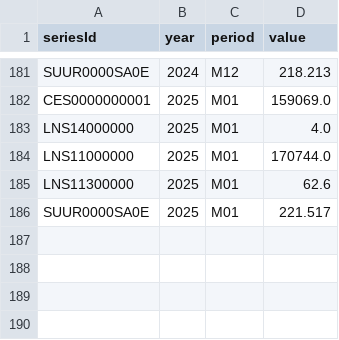
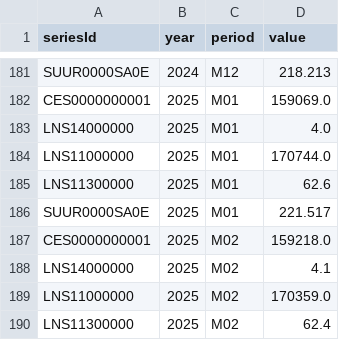
Before and after one commit to jgamboaurrego/SemesterProject_Gamboa, a CSV file: bls_data.csv, drawn as a sheet; only a part is shown, gaps mark what is left out.

Commit message:
Add changes

```diff
--- a/bls_data.csv
+++ b/bls_data.csv
@@ -186 +186,5 @@ LNS11300000,2025,M01,62.6
 SUUR0000SA0E,2025,M01,221.517
+CES0000000001,2025,M02,159218.0
+LNS14000000,2025,M02,4.1
+LNS11000000,2025,M02,170359.0
+LNS11300000,2025,M02,62.4
```
